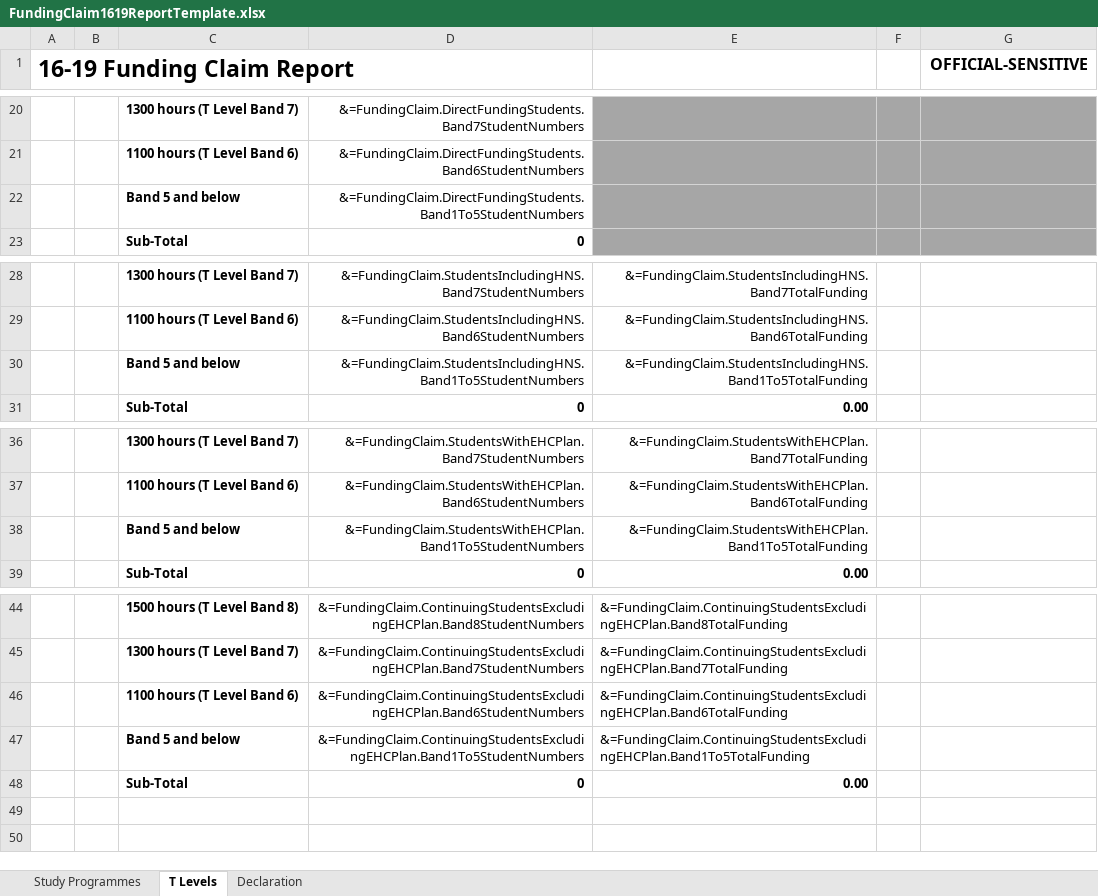
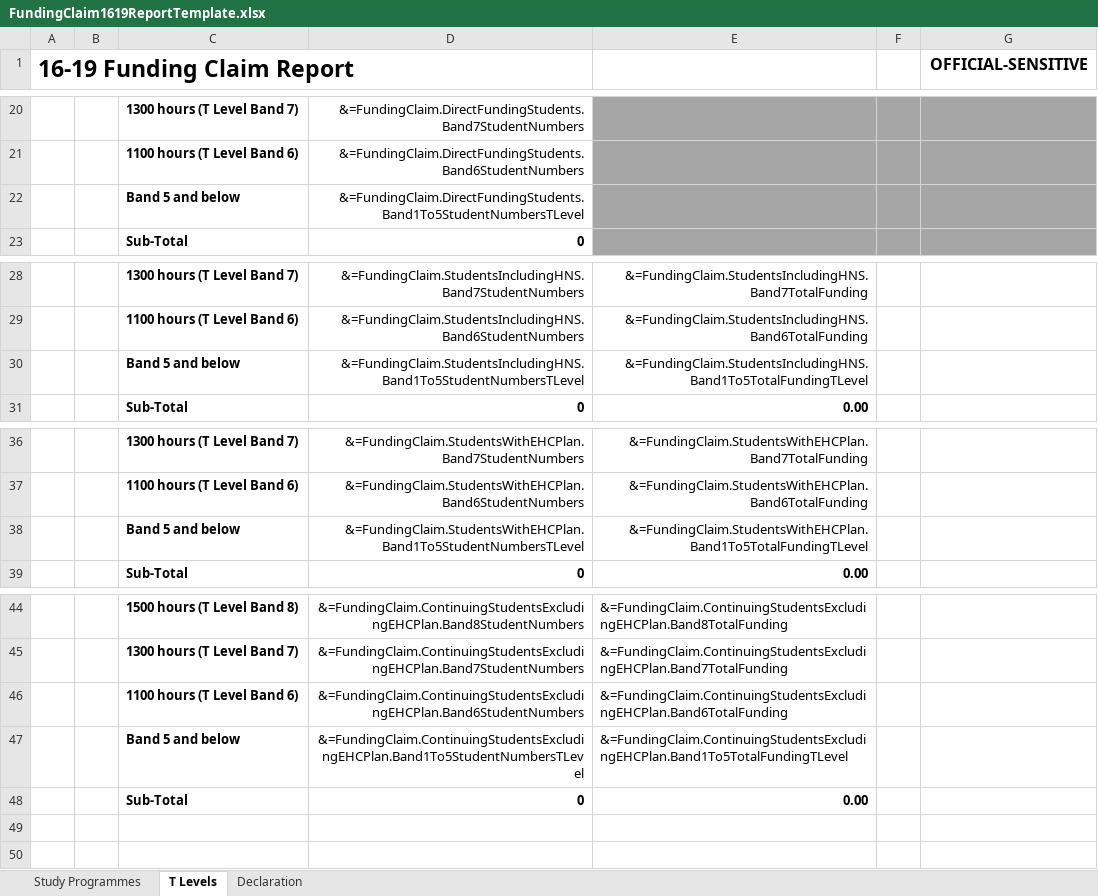
Before and after one commit to SkillsFundingAgency/DC-ILR-2021-ReportService, an Excel workbook: src/ESFA.DC.ILR.ReportService.Reports/Templates/FundingClaim1619ReportTemplate.xlsx, sheet T Levels, drawn as a sheet; only a part is shown, gaps mark what is left out; values as stored, in another font and other column widths than the file's, no borders; charts and pictures not drawn; the diff names each change by its address in the sheet, - before the commit and + after, or states it on an @@ line.

Commit message:
105469 1619FundingClaim - TLevel learners fixed

```diff
--- a/src/ESFA.DC.ILR.ReportService.Reports/Templates/FundingClaim1619ReportTemplate.xlsx (sheet T Levels)
+++ b/src/ESFA.DC.ILR.ReportService.Reports/Templates/FundingClaim1619ReportTemplate.xlsx (sheet T Levels)
-D22: &=FundingClaim.DirectFundingStudents.Band1To5StudentNumbers
+D22: &=FundingClaim.DirectFundingStudents.Band1To5StudentNumbersTLevel
-D30: &=FundingClaim.StudentsIncludingHNS.Band1To5StudentNumbers
+D30: &=FundingClaim.StudentsIncludingHNS.Band1To5StudentNumbersTLevel
-E30: &=FundingClaim.StudentsIncludingHNS.Band1To5TotalFunding
+E30: &=FundingClaim.StudentsIncludingHNS.Band1To5TotalFundingTLevel
-D38: &=FundingClaim.StudentsWithEHCPlan.Band1To5StudentNumbers
+D38: &=FundingClaim.StudentsWithEHCPlan.Band1To5StudentNumbersTLevel
-E38: &=FundingClaim.StudentsWithEHCPlan.Band1To5TotalFunding
+E38: &=FundingClaim.StudentsWithEHCPlan.Band1To5TotalFundingTLevel
-D47: &=FundingClaim.ContinuingStudentsExcludingEHCPlan.Band1To5StudentNumbers
+D47: &=FundingClaim.ContinuingStudentsExcludingEHCPlan.Band1To5StudentNumbersTLevel
-E47: &=FundingClaim.ContinuingStudentsExcludingEHCPlan.Band1To5TotalFunding
+E47: &=FundingClaim.ContinuingStudentsExcludingEHCPlan.Band1To5TotalFundingTLevel
```
Also changed, not shown: 3 other files.
